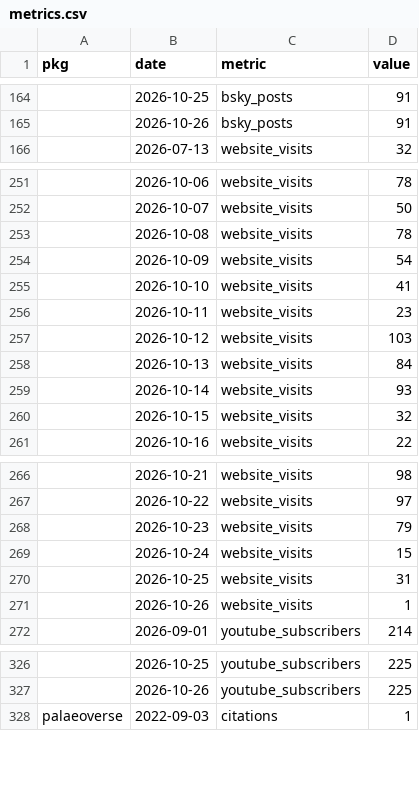
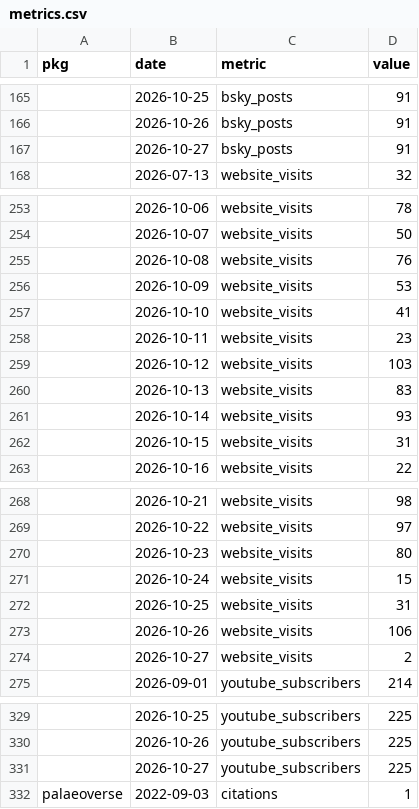
Before and after one commit to palaeoverse/palaeoverse.dashboard, a CSV file: data/metrics.csv, drawn as a sheet; only a part is shown, gaps mark what is left out; the diff covers the shown part only.

```diff
--- a/data/metrics.csv
+++ b/data/metrics.csv
@@ -165,2 +166,3 @@
 "",2026-10-26,"bsky_posts",91
+"",2026-10-27,"bsky_posts",91
 "",2026-07-13,"website_visits",32
@@ -252,4 +254,4 @@
 "",2026-10-07,"website_visits",50
-"",2026-10-08,"website_visits",78
-"",2026-10-09,"website_visits",54
+"",2026-10-08,"website_visits",76
+"",2026-10-09,"website_visits",53
 "",2026-10-10,"website_visits",41
@@ -257,5 +259,5 @@
 "",2026-10-12,"website_visits",103
-"",2026-10-13,"website_visits",84
+"",2026-10-13,"website_visits",83
 "",2026-10-14,"website_visits",93
-"",2026-10-15,"website_visits",32
+"",2026-10-15,"website_visits",31
 "",2026-10-16,"website_visits",22
@@ -267,6 +269,7 @@
 "",2026-10-22,"website_visits",97
-"",2026-10-23,"website_visits",79
+"",2026-10-23,"website_visits",80
 "",2026-10-24,"website_visits",15
 "",2026-10-25,"website_visits",31
-"",2026-10-26,"website_visits",1
+"",2026-10-26,"website_visits",106
+"",2026-10-27,"website_visits",2
 "",2026-09-01,"youtube_subscribers",214
@@ -327,2 +330,3 @@
 "",2026-10-26,"youtube_subscribers",225
+"",2026-10-27,"youtube_subscribers",225
 "palaeoverse",2022-09-03,"citations",1
```
Also changed, not shown: 5 added rows and 8 edited cells elsewhere in this file, 3 other files.
